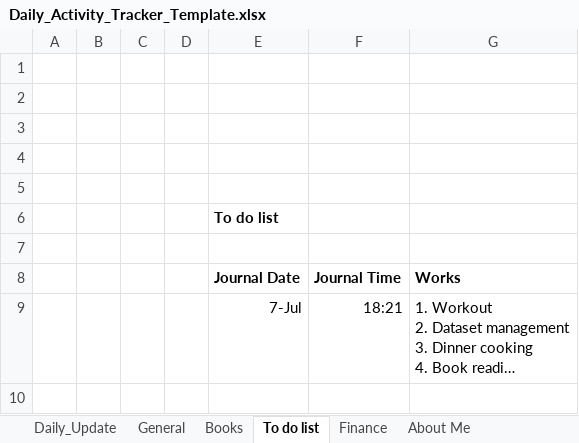
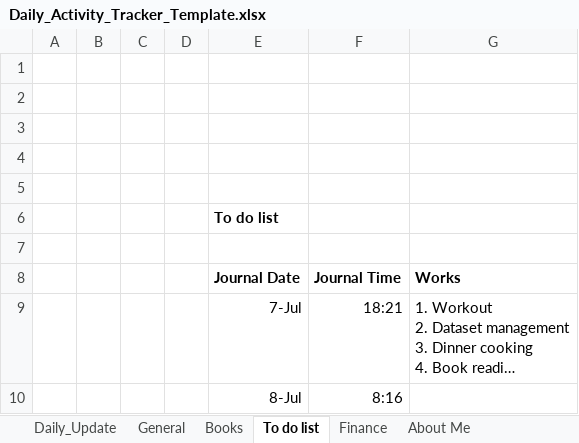
Before and after one commit to Amit-Gavel/DailyTracker, an Excel workbook: Daily_Activity_Tracker_Template.xlsx, sheet To do list, drawn as a sheet; long unchanged cells end in …; values as stored, in another font and other column widths than the file's, no borders; the diff names each change by its address in the sheet, - before the commit and + after, or states it on an @@ line.

```diff
--- a/Daily_Activity_Tracker_Template.xlsx (sheet To do list)
+++ b/Daily_Activity_Tracker_Template.xlsx (sheet To do list)
+row 10:  |  |  |  | 8-Jul | 8:16
```
Also changed, not shown: sheet Daily_Update, sheet With Females, sheet Finance.
